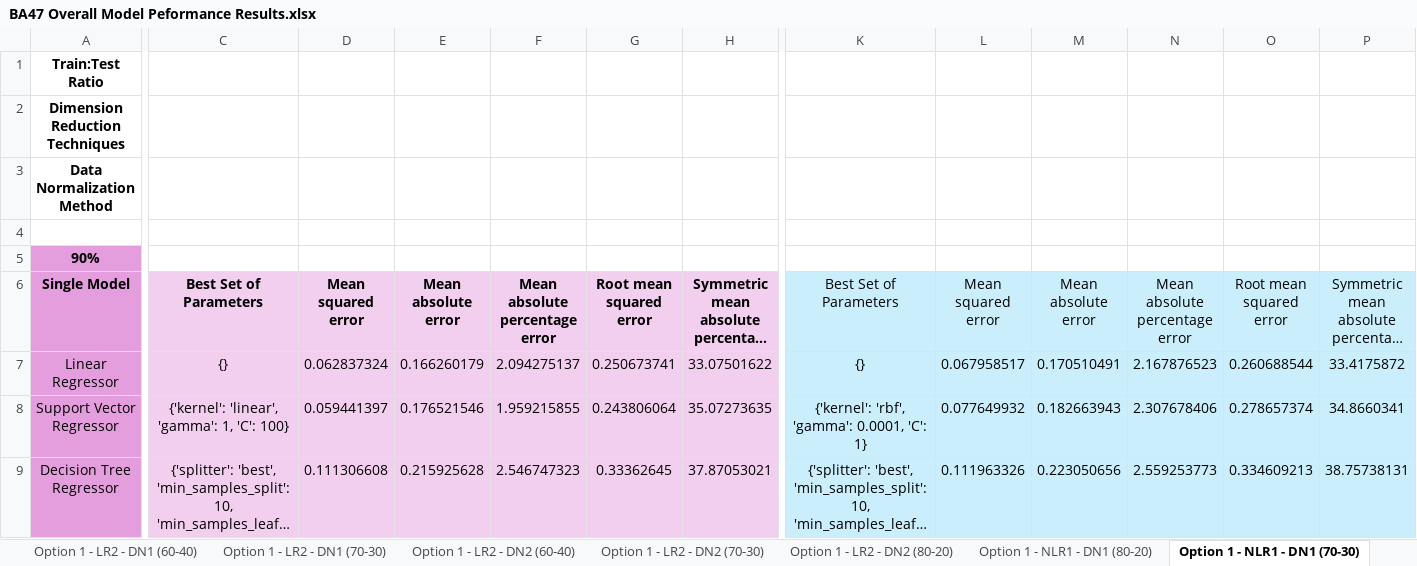
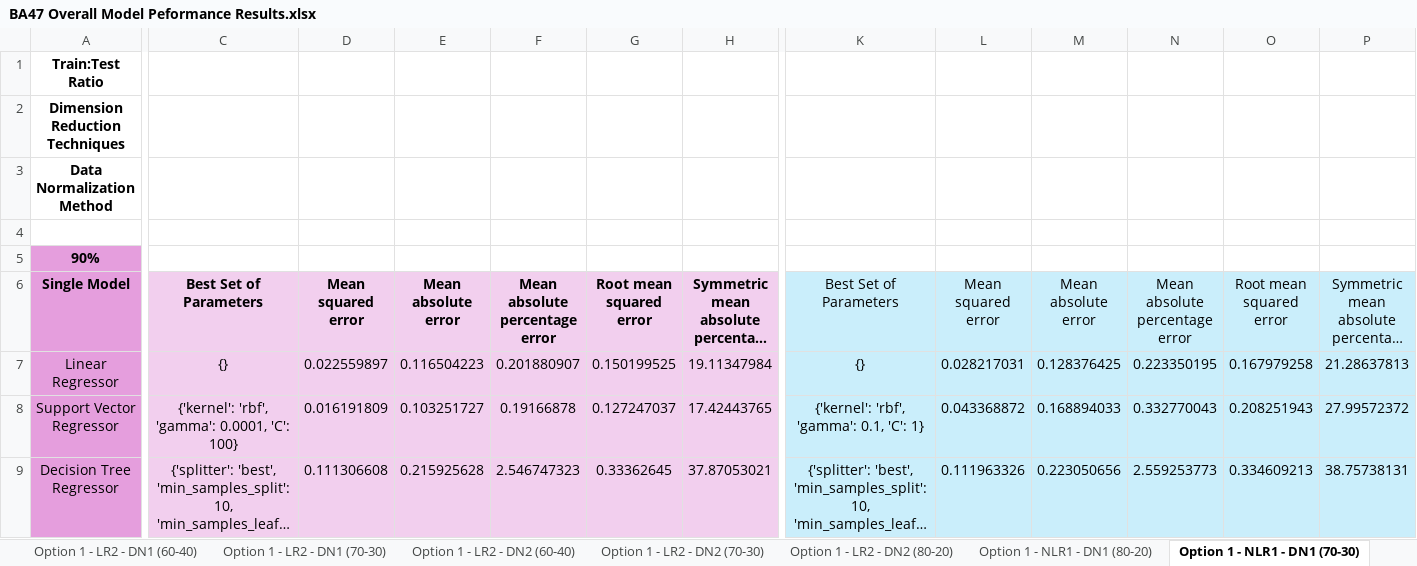
Before and after one commit to oleeveeuh/gr-WPI-UMASS-TOD-Prediction, an Excel workbook: data/performance_sheets_option3/window1/BA47 Overall Model Peformance Results.xlsx, sheet Option 1 - NLR1 - DN1 (70-30), drawn as a sheet; only a part is shown, gaps mark what is left out; long unchanged cells end in …; values as stored, in another font and other column widths than the file's, no borders; the diff covers the shown part only; the diff names each change by its address in the sheet, - before the commit and + after, or states it on an @@ line.

Commit message:
ADA, SVR, LR, and Voting for option 3

```diff
--- a/data/performance_sheets_option3/window1/BA47 Overall Model Peformance Results.xlsx (sheet Option 1 - NLR1 - DN1 (70-30))
+++ b/data/performance_sheets_option3/window1/BA47 Overall Model Peformance Results.xlsx (sheet Option 1 - NLR1 - DN1 (70-30))
-D7: 0.062837324
+D7: 0.022559897
-E7: 0.166260179
+E7: 0.116504223
-F7: 2.094275137
+F7: 0.201880907
-G7: 0.250673741
+G7: 0.150199525
-H7: 33.07501622
+H7: 19.11347984
-L7: 0.067958517
+L7: 0.028217031
-M7: 0.170510491
+M7: 0.128376425
-N7: 2.167876523
+N7: 0.223350195
-O7: 0.260688544
+O7: 0.167979258
-P7: 33.4175872
+P7: 21.28637813
-C8: {'kernel': 'linear', 'gamma': 1, 'C': 100}
+C8: {'kernel': 'rbf', 'gamma': 0.0001, 'C': 100}
-D8: 0.059441397
+D8: 0.016191809
-E8: 0.176521546
+E8: 0.103251727
-F8: 1.959215855
+F8: 0.19166878
-G8: 0.243806064
+G8: 0.127247037
-H8: 35.07273635
+H8: 17.42443765
-K8: {'kernel': 'rbf', 'gamma': 0.0001, 'C': 1}
+K8: {'kernel': 'rbf', 'gamma': 0.1, 'C': 1}
-L8: 0.077649932
+L8: 0.043368872
-M8: 0.182663943
+M8: 0.168894033
-N8: 2.307678406
+N8: 0.332770043
-O8: 0.278657374
+O8: 0.208251943
-P8: 34.8660341
+P8: 27.99572372
```
Also changed, not shown: 96 edited cells elsewhere in this sheet, sheet Option 1 - NLR1 - DN1 (80-20), sheet Option 1 - NLR1 - DN2 (70-30), sheet Option 1 - LR1 - DN2 (60-40), sheet Option 1 - LR2 - DN1 (80-20), sheet Option 1 - LR1 - DN1 (60-40), sheet Option 1 - LR1 - DN1 (80-20), 17 more sheets, data/performance_sheets_option3/window1/BA11 Overall Model Peformance Results.xlsx, data/performance_sheets_option3/window2/BA11 Overall Model Peformance Results.xlsx, 3 other files.
